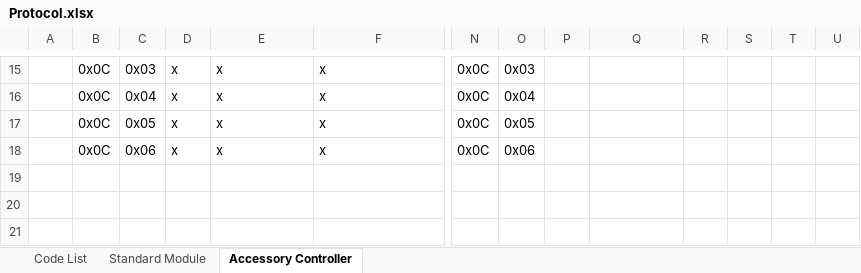
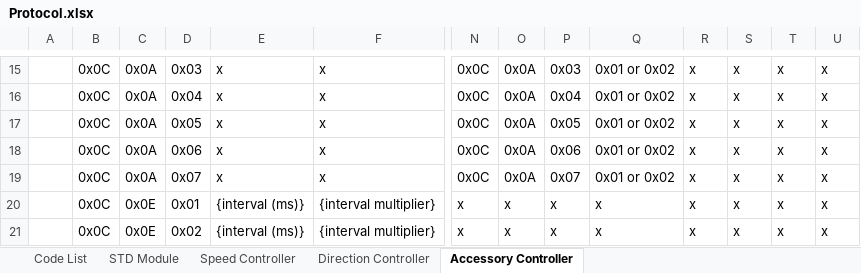
Before and after one commit to The1TrueJoe/Drive-Modules, an Excel workbook: Protocol.xlsx, sheet Accessory Controller, drawn as a sheet; only a part is shown, gaps mark what is left out; values as stored, in another font and other column widths than the file's, no borders; rows hold the shown columns only; the diff covers the shown part only; the diff names each change by its address in the sheet, - before the commit and + after, or states it on an @@ line.

Commit message:
Beta of Modules (#7)
* Beta of direction control module

* Fix integer shifting

* Beta of accessory module

* CAN ID

* MCP4131 Lib

* MCP4131 Lib

* Fix comment

* Fix CAN interupt and periodic updates

* Store default CAN addresses

* Start speed controller

* Complete message list

* CAN message build utility

* Fix message

* Finish speed control module

```diff
--- a/Protocol.xlsx (sheet Accessory Controller)
+++ b/Protocol.xlsx (sheet Accessory Controller)
-sheet tab: Standard Module
+sheet tab: Speed Controller
+sheet tab: STD Module
+sheet tab: Direction Controller
-C15: 0x03
+C15: 0x0A
-D15: x
+D15: 0x03
-O15: 0x03
+O15: 0x0A
-P15: (empty)
+P15: 0x03
-Q15:Q18: (empty)
+Q15:Q18: 0x01 or 0x02
-R15:R18: (empty)
+R15:R18: x
-S15:S18: (empty)
+S15:S18: x
-T15:T18: (empty)
+T15:T18: x
-U15:U18: (empty)
+U15:U18: x
-C16: 0x04
+C16: 0x0A
-D16: x
+D16: 0x04
-O16: 0x04
+O16: 0x0A
-P16: (empty)
+P16: 0x04
-C17: 0x05
+C17: 0x0A
-D17: x
+D17: 0x05
-O17: 0x05
+O17: 0x0A
-P17: (empty)
+P17: 0x05
-C18: 0x06
+C18: 0x0A
-D18: x
+D18: 0x06
-O18: 0x06
+O18: 0x0A
-P18: (empty)
+P18: 0x06
+row 19:  | 0x0C | 0x0A | 0x07 | x | x | 0x0C | 0x0A | 0x07 | 0x01 or 0x02 | x | x | x | x
+row 20:  | 0x0C | 0x0E | 0x01 | {interval (ms)} | {interval multiplier} | x | x | x | x | x | x | x | x
+row 21:  | 0x0C | 0x0E | 0x02 | {interval (ms)} | {interval multiplier} | x | x | x | x | x | x | x | x
```
Also changed, not shown: 5 added rows, 5 removed rows and 66 edited cells elsewhere in this sheet, sheet Speed Controller, sheet Code List, formulas that keep their value, 11 other files.
